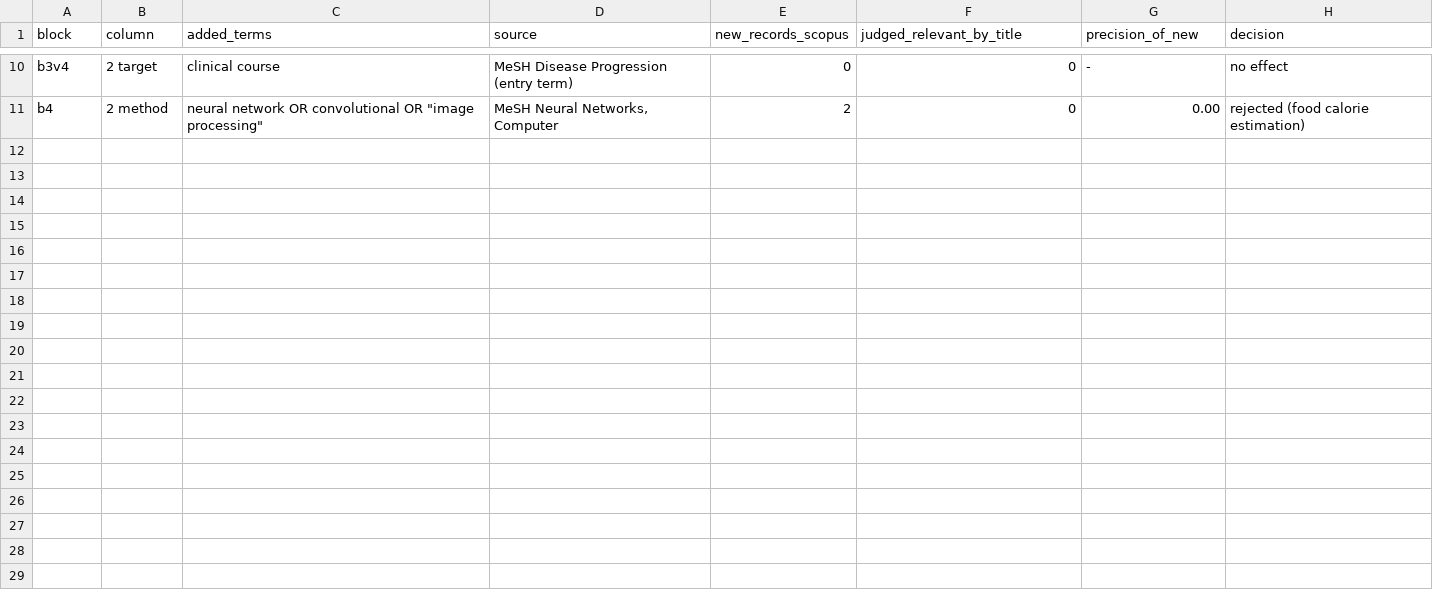
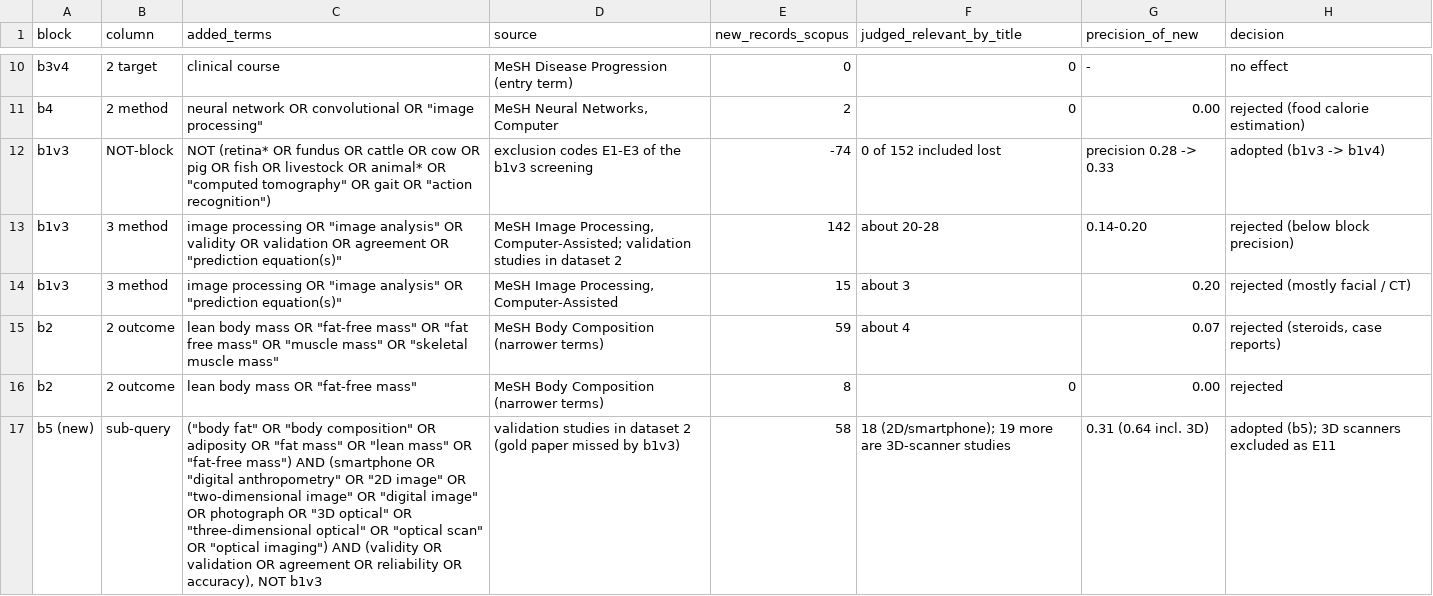
Before and after one commit to EduardKecskemeti/weeks-out-litsearch, a TSV file: bibliometric/vocabulary_tests.tsv, drawn as a sheet; only a part is shown, gaps mark what is left out.

```diff
--- a/bibliometric/vocabulary_tests.tsv
+++ b/bibliometric/vocabulary_tests.tsv
@@ -11 +11,7 @@ b3v4	2 target	"clinical course"	MeSH Disease Progression (entry term)	0	0	-	no e
 b4	2 method	"neural network" OR convolutional OR "image processing"	MeSH Neural Networks, Computer	2	0	0.00	rejected (food calorie estimation)
+b1v3	NOT-block	NOT (retina* OR fundus OR cattle OR cow OR pig OR fish OR livestock OR animal* OR "computed tomography" OR gait OR "action recognition")	exclusion codes E1-E3 of the b1v3 screening	-74	0 of 152 included lost	precision 0.28 -> 0.33	adopted (b1v3 -> b1v4)
+b1v3	3 method	"image processing" OR "image analysis" OR validity OR validation OR agreement OR "prediction equation(s)"	MeSH Image Processing, Computer-Assisted; validation studies in dataset 2	142	about 20-28	0.14-0.20	rejected (below block precision)
+b1v3	3 method	"image processing" OR "image analysis" OR "prediction equation(s)"	MeSH Image Processing, Computer-Assisted	15	about 3	0.20	rejected (mostly facial / CT)
+b2	2 outcome	"lean body mass" OR "fat-free mass" OR "fat free mass" OR "muscle mass" OR "skeletal muscle mass"	MeSH Body Composition (narrower terms)	59	about 4	0.07	rejected (steroids, case reports)
+b2	2 outcome	"lean body mass" OR "fat-free mass"	MeSH Body Composition (narrower terms)	8	0	0.00	rejected
+b5 (new)	sub-query	("body fat" OR "body composition" OR adiposity OR "fat mass" OR "lean mass" OR "fat-free mass") AND (smartphone OR "digital anthropometry" OR "2D image" OR "two-dimensional image" OR "digital image" OR photograph OR "3D optical" OR "three-dimensional optical" OR "optical scan" OR "optical imaging") AND (validity OR validation OR agreement OR reliability OR accuracy), NOT b1v3	validation studies in dataset 2 (gold paper missed by b1v3)	58	18 (2D/smartphone); 19 more are 3D-scanner studies	0.31 (0.64 incl. 3D)	adopted (b5); 3D scanners excluded as E11
```
Also changed, not shown: results/bibliometrics/performance_metrics.tsv, results/bibliometrics/top_affiliations_uncleaned.tsv, 35 other files.
